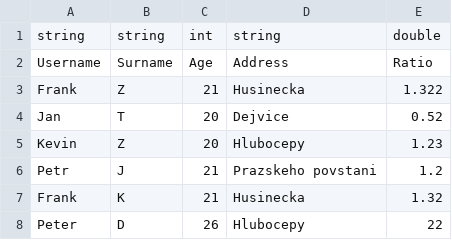
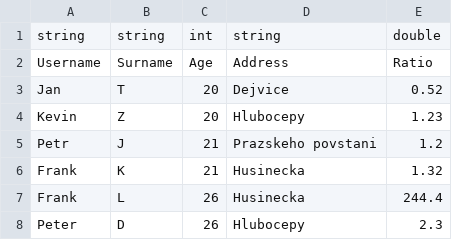
Before and after one commit to kappyn/bi-pa2, a CSV file: sw/semestral/examples/import/a.csv, drawn as a sheet.

```diff
--- a/sw/semestral/examples/import/a.csv
+++ b/sw/semestral/examples/import/a.csv
@@ -2,3 +2,2 @@ string, string, int, string, double
 Username, Surname, Age, Address, Ratio
-Frank, Z, 21, Husinecka, 1.322
 Jan, T, 20, Dejvice, 0.52
@@ -7,2 +6,3 @@ Petr, J, 21, Prazskeho povstani, 1.2
 Frank, K, 21, Husinecka, 1.32
-Peter, D, 26, Hlubocepy, 22
+Frank, L, 26, Husinecka, 244.4
+Peter, D, 26, Hlubocepy, 2.3
```
Also changed, not shown: 14 other files.
